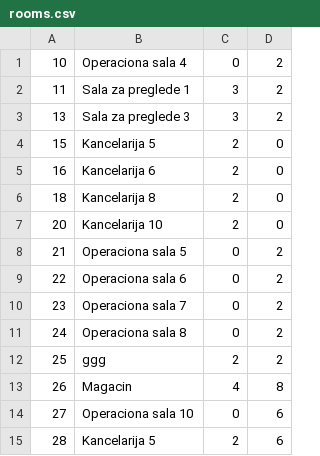
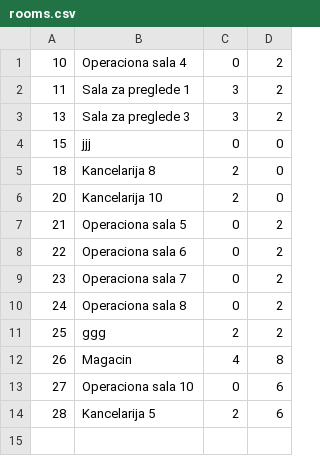
Before and after one commit to AndjelijaStancic/Hospital-managment-system, a CSV file: Projekat/SIMS PROJEKAT/SimsProjekat/SimsProjekat/Resources/Data/rooms.csv, drawn as a sheet.

```diff
--- a/Projekat/SIMS PROJEKAT/SimsProjekat/SimsProjekat/Resources/Data/rooms.csv
+++ b/Projekat/SIMS PROJEKAT/SimsProjekat/SimsProjekat/Resources/Data/rooms.csv
@@ -3,4 +3,3 @@
 13,Sala za preglede 3,3,2
-15,Kancelarija 5,2,0
-16,Kancelarija 6,2,0
+15,jjj,0,0
 18,Kancelarija 8,2,0
```
Also changed, not shown: Projekat/SIMS PROJEKAT/SimsProjekat/SimsProjekat/Resources/Data/eqpMenagment.csv, 37 other files.
